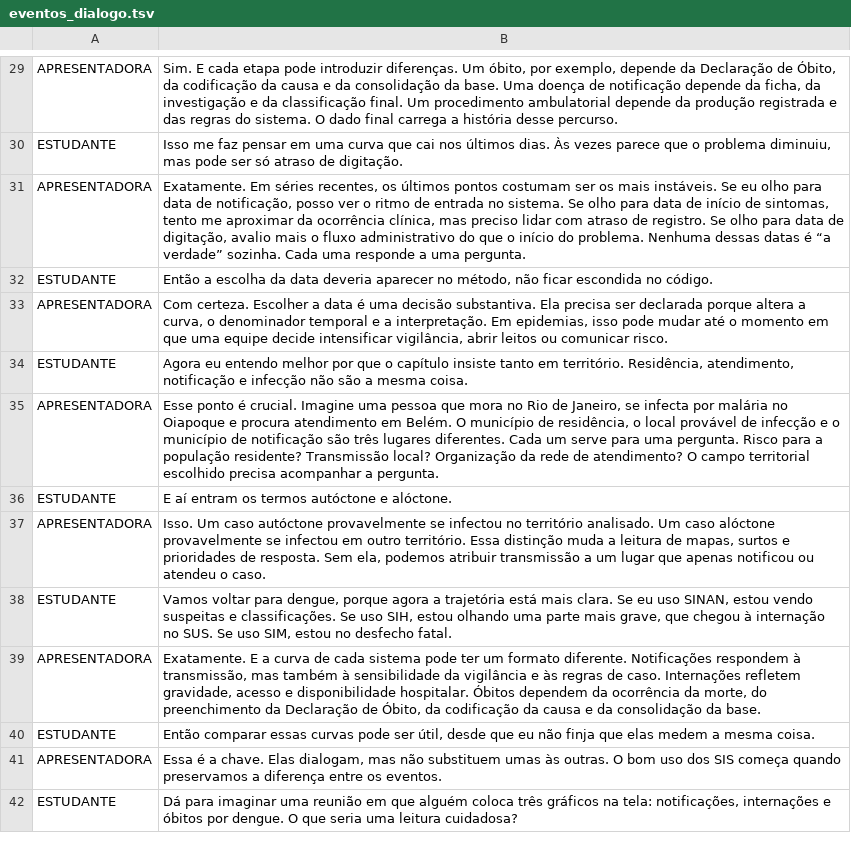
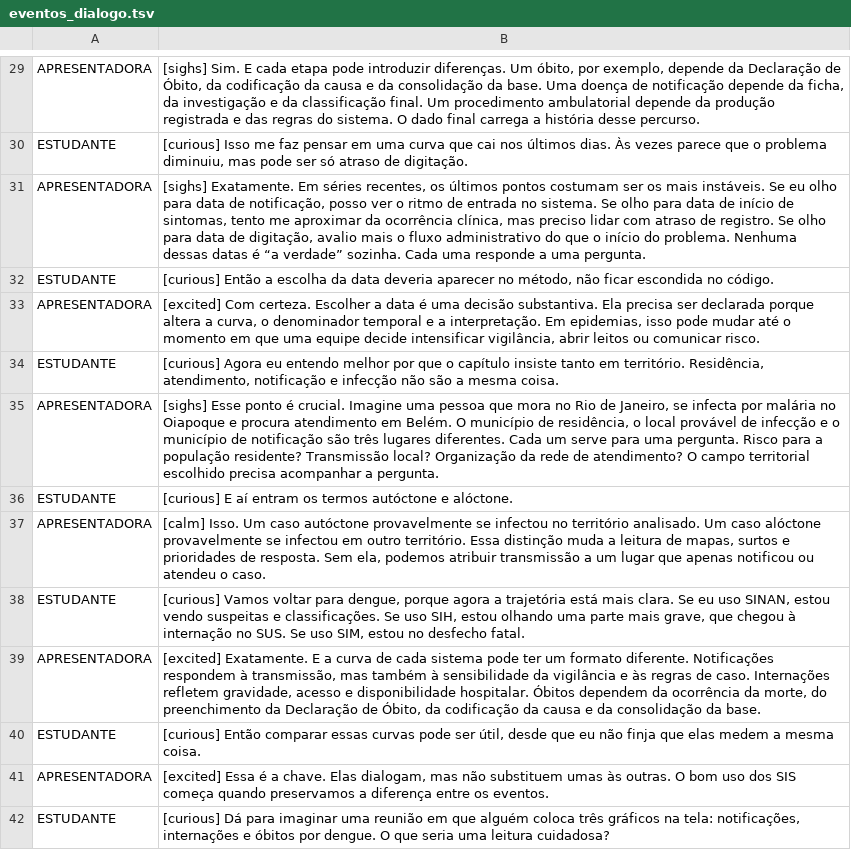
Before and after one commit to rfsaldanha/sis, a TSV file: podcast/eventos_dialogo.tsv, drawn as a sheet; only a part is shown, gaps mark what is left out; the diff covers the shown part only; the diff names each change by its address in the sheet, - before the commit and + after, or states it on an @@ line.

```diff
--- a/podcast/eventos_dialogo.tsv
+++ b/podcast/eventos_dialogo.tsv
-B29: Sim. E…
+B29: [sighs] Sim. E…
-B30: Isso me…
+B30: [curious] Isso me…
-B31: Exatamente. Em…
+B31: [sighs] Exatamente. Em…
-B32: Então a…
+B32: [curious] Então a…
-B33: Com certeza.…
+B33: [excited] Com certeza.…
-B34: Agora eu…
+B34: [curious] Agora eu…
-B35: Esse ponto…
+B35: [sighs] Esse ponto…
-B36: E aí…
+B36: [curious] E aí…
-B37: Isso. Um…
+B37: [calm] Isso. Um…
-B38: Vamos voltar…
+B38: [curious] Vamos voltar…
-B39: Exatamente. E…
+B39: [excited] Exatamente. E…
-B40: Então comparar…
+B40: [curious] Então comparar…
-B41: Essa é…
+B41: [excited] Essa é…
-B42: Dá para…
+B42: [curious] Dá para…
```
Also changed, not shown: 105 edited cells elsewhere in this file, 2 other files.
